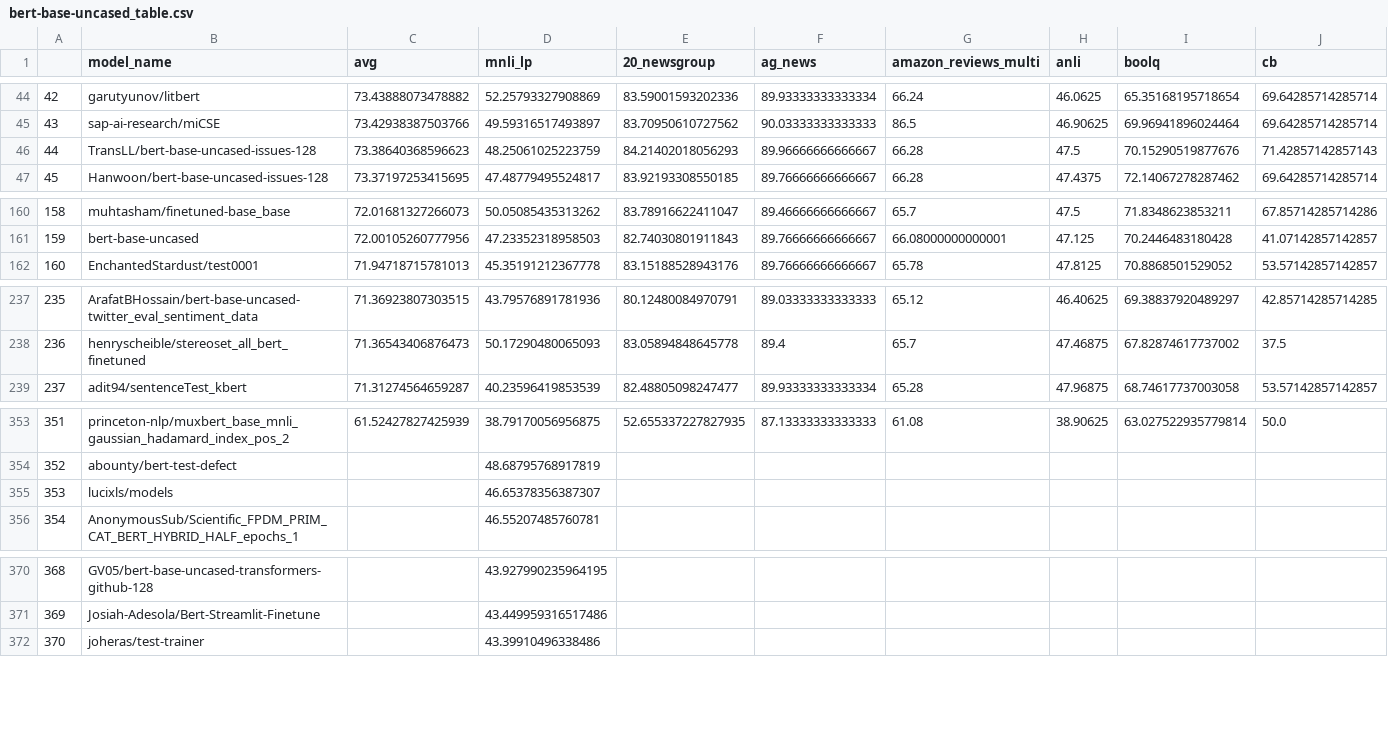
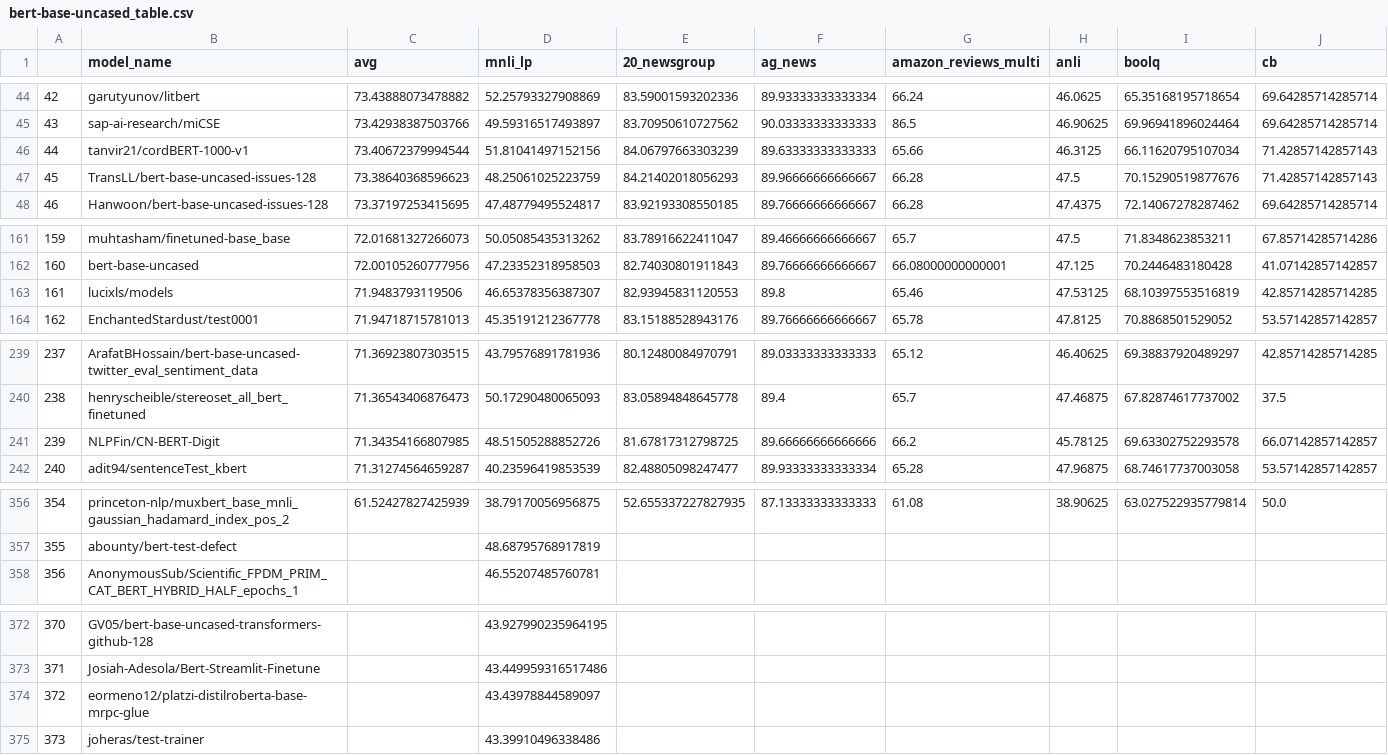
Before and after one commit to IBM/model-recycling, a CSV file: results/bert-base-uncased_table.csv, drawn as a sheet; only a part is shown, gaps mark what is left out; removed rows and columns are numbered as before the commit, all else as after; rows hold the shown columns only; the diff covers the shown part only; the diff names each change by its address in the sheet, - before the commit and + after, or states it on an @@ line.

Commit message:
update models (auto)

```diff
--- a/results/bert-base-uncased_table.csv
+++ b/results/bert-base-uncased_table.csv
+row 46: 44 | tanvir21/cordBERT-1000-v1 | 73.40672379994544 | 51.81041497152156 | 84.06797663303239 | 89.63333333333333 | 65.66 | 46.3125 | 66.11620795107034 | 71.42857142857143
@@ column A renumbered from row 47 down @@
+row 163: 161 | lucixls/models | 71.9483793119506 | 46.65378356387307 | 82.93945831120553 | 89.8 | 65.46 | 47.53125 | 68.10397553516819 | 42.85714285714285
+row 241: 239 | NLPFin/CN-BERT-Digit | 71.34354166807985 | 48.51505288852726 | 81.67817312798725 | 89.66666666666666 | 66.2 | 45.78125 | 69.63302752293578 | 66.07142857142857
-row 355: 353 | lucixls/models |  | 46.65378356387307
+row 374: 372 | eormeno12/platzi-distilroberta-base-mrpc-glue |  | 43.43978844589097
```
Also changed, not shown: 1 added row elsewhere in this file, results/bert-base-cased_table.csv, results/google_t5-v1_1-base_table.csv, 9 other files.
